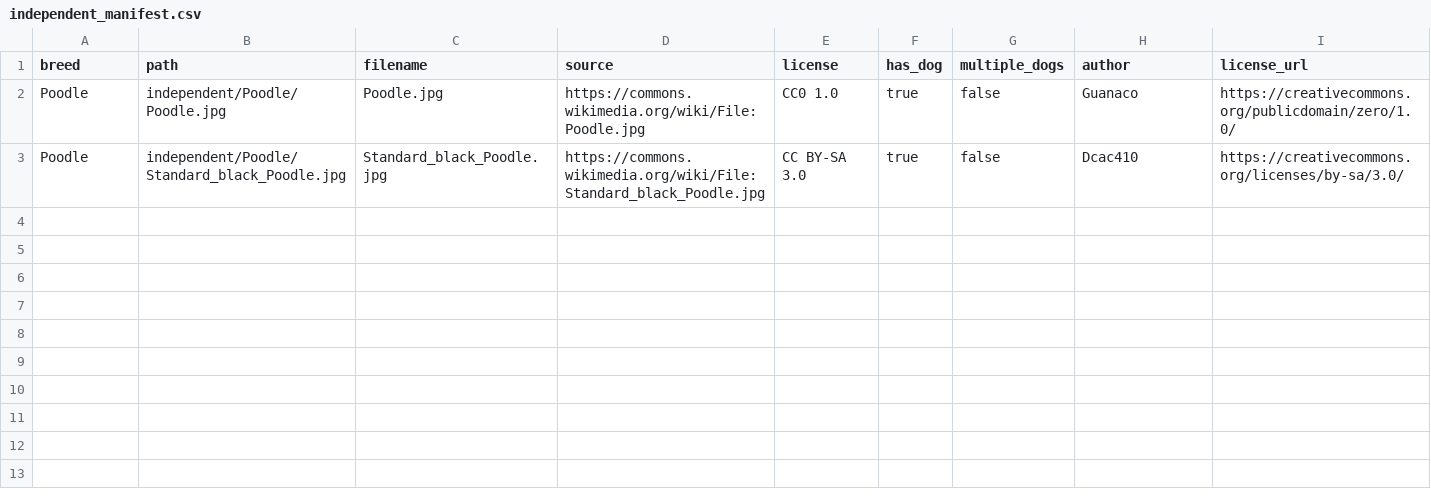
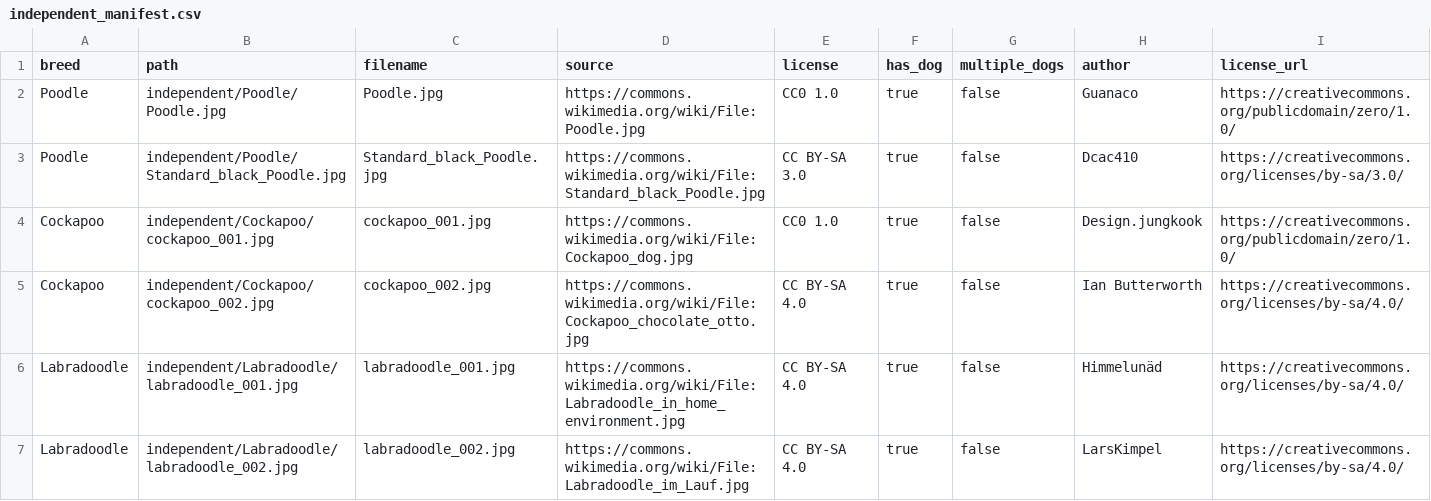
Before and after one commit to mycroftsnm/tuia-dog-recognition-app, a CSV file: splits/independent_manifest.csv, drawn as a sheet; the diff names each change by its address in the sheet, - before the commit and + after, or states it on an @@ line.

Commit message:
feat(datos): agrega consultas de cockapoo y labradoodle

```diff
--- a/splits/independent_manifest.csv
+++ b/splits/independent_manifest.csv
+row 4: Cockapoo | independent/Cockapoo/cockapoo_001.jpg | cockapoo_001.jpg | https://commons.wikimedia.org/wiki/File:Cockapoo_dog.jpg | CC0 1.0 | true | false | Design.jungkook | https://creativecommons.org/publicdomain/zero/1.0/
+row 5: Cockapoo | independent/Cockapoo/cockapoo_002.jpg | cockapoo_002.jpg | https://commons.wikimedia.org/wiki/File:Cockapoo_chocolate_otto.jpg | CC BY-SA 4.0 | true | false | Ian Butterworth | https://creativecommons.org/licenses/by-sa/4.0/
+row 6: Labradoodle | independent/Labradoodle/labradoodle_001.jpg | labradoodle_001.jpg | https://commons.wikimedia.org/wiki/File:Labradoodle_in_home_environment.jpg | CC BY-SA 4.0 | true | false | Himmelunäd | https://creativecommons.org/licenses/by-sa/4.0/
+row 7: Labradoodle | independent/Labradoodle/labradoodle_002.jpg | labradoodle_002.jpg | https://commons.wikimedia.org/wiki/File:Labradoodle_im_Lauf.jpg | CC BY-SA 4.0 | true | false | LarsKimpel | https://creativecommons.org/licenses/by-sa/4.0/
```
